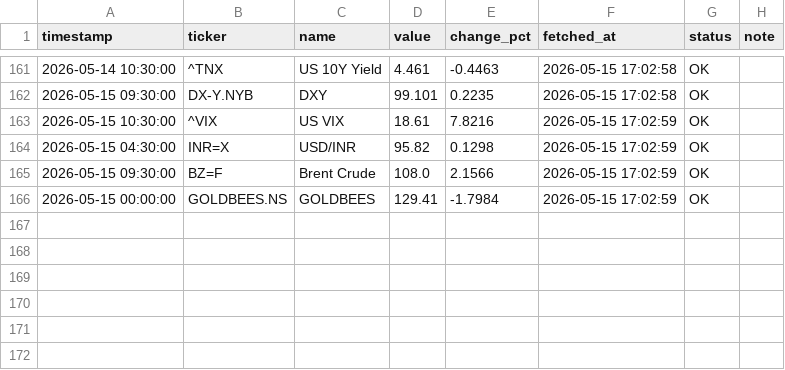
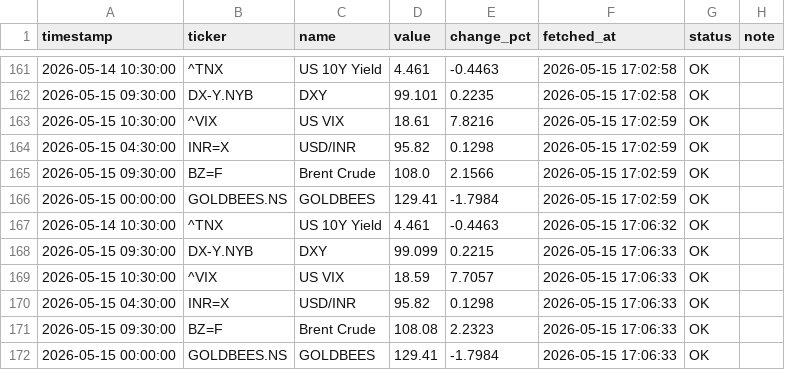
Before and after one commit to abhiarjun231-netizen/Engine-A-Dashboard-v2, a CSV file: data/core/yfinance_global.csv, drawn as a sheet; only a part is shown, gaps mark what is left out.

```diff
--- a/data/core/yfinance_global.csv
+++ b/data/core/yfinance_global.csv
@@ -166 +166,7 @@ timestamp,ticker,name,value,change_pct,fetched_at,status,note
 2026-05-15 00:00:00,GOLDBEES.NS,GOLDBEES,129.41,-1.7984,2026-05-15 17:02:59,OK,
+2026-05-14 10:30:00,^TNX,US 10Y Yield,4.461,-0.4463,2026-05-15 17:06:32,OK,
+2026-05-15 09:30:00,DX-Y.NYB,DXY,99.099,0.2215,2026-05-15 17:06:33,OK,
+2026-05-15 10:30:00,^VIX,US VIX,18.59,7.7057,2026-05-15 17:06:33,OK,
+2026-05-15 04:30:00,INR=X,USD/INR,95.82,0.1298,2026-05-15 17:06:33,OK,
+2026-05-15 09:30:00,BZ=F,Brent Crude,108.08,2.2323,2026-05-15 17:06:33,OK,
+2026-05-15 00:00:00,GOLDBEES.NS,GOLDBEES,129.41,-1.7984,2026-05-15 17:06:33,OK,
```
Also changed, not shown: data/core/angel_one_indian.csv, data/core/bond_yields.csv, 2 other files.
